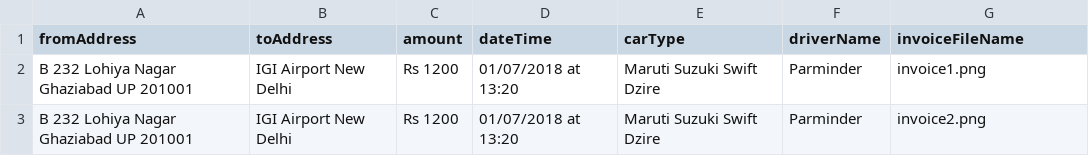
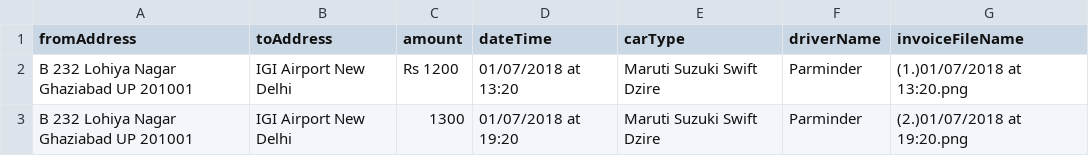
Before and after one commit to Akash-Mittal/uber-invoice-maker, a CSV file: upload-dir/sample.csv, drawn as a sheet.

```diff
--- a/upload-dir/sample.csv
+++ b/upload-dir/sample.csv
@@ -1,3 +1,3 @@
 fromAddress,toAddress,amount,dateTime,carType,driverName,invoiceFileName
-B 232 Lohiya Nagar Ghaziabad UP 201001 ,IGI Airport New Delhi , Rs 1200  , 01/07/2018 at 13:20  , Maruti Suzuki Swift Dzire , Parminder , invoice1.png
-B 232 Lohiya Nagar Ghaziabad UP 201001 ,IGI Airport New Delhi , Rs 1200  , 01/07/2018 at 13:20  , Maruti Suzuki Swift Dzire , Parminder , invoice2.png
+B 232 Lohiya Nagar Ghaziabad UP 201001 ,IGI Airport New Delhi , Rs 1200  , 01/07/2018 at 13:20  , Maruti Suzuki Swift Dzire , Parminder ,(1.)01/07/2018 at 13:20.png
+B 232 Lohiya Nagar Ghaziabad UP 201001 ,IGI Airport New Delhi ,1300, 01/07/2018 at 19:20  , Maruti Suzuki Swift Dzire , Parminder ,(2.)01/07/2018 at 19:20.png
```
Also changed, not shown: 4 other files.
